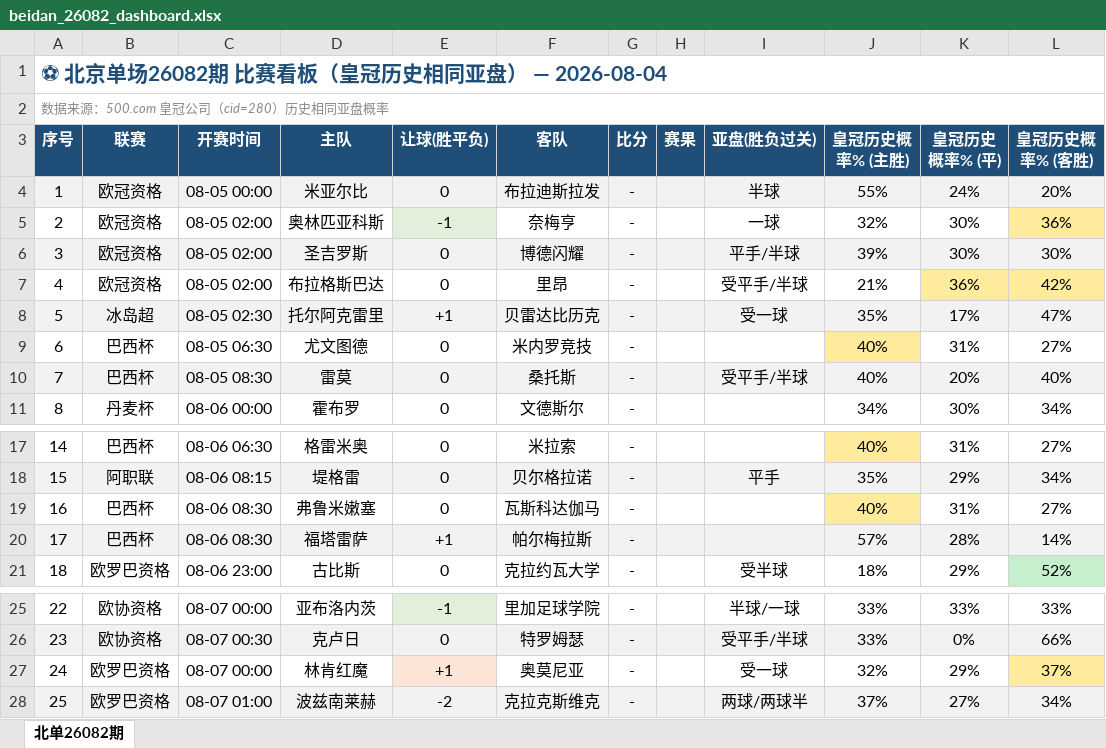
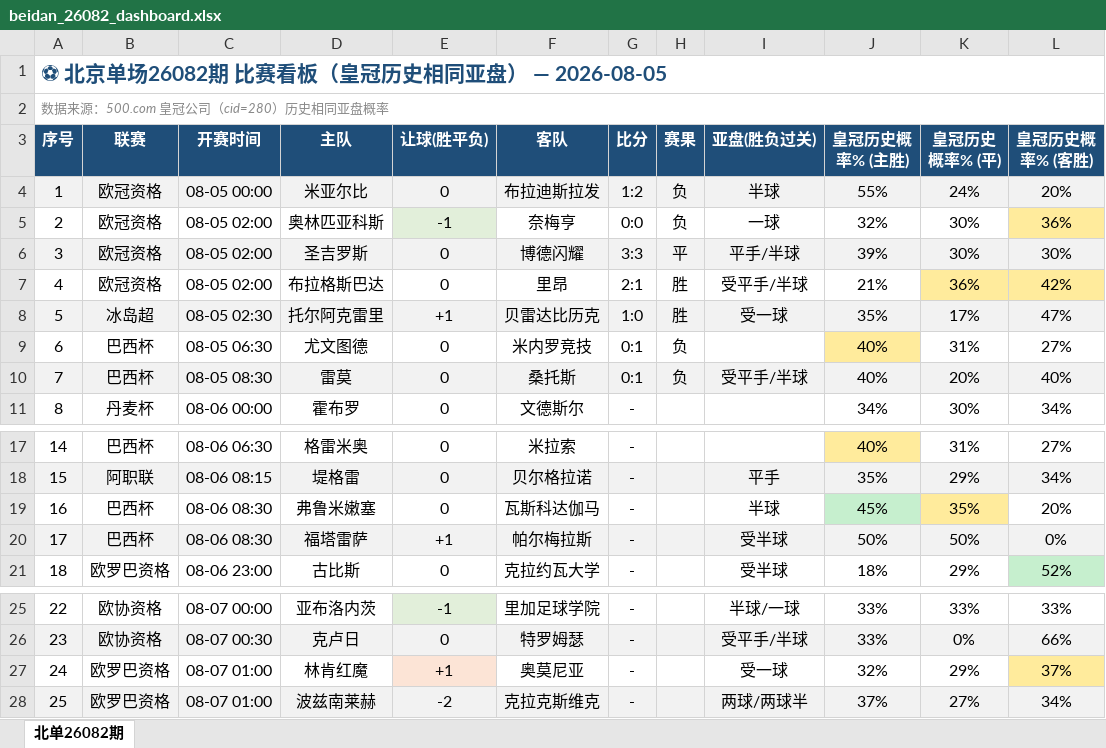
Before and after one commit to bily1258-design/football-dashboard, an Excel workbook: docs/data/beidan_26082_dashboard.xlsx, sheet 北单26082期, drawn as a sheet; only a part is shown, gaps mark what is left out; values as stored, in another font and other column widths than the file's, no borders; the diff names each change by its address in the sheet, - before the commit and + after, or states it on an @@ line.

```diff
--- a/docs/data/beidan_26082_dashboard.xlsx (sheet 北单26082期)
+++ b/docs/data/beidan_26082_dashboard.xlsx (sheet 北单26082期)
-A1 (序号): ⚽ 北京单场26082期 比赛看板（皇冠历史相同亚盘） — 2026-08-04
+A1 (序号): ⚽ 北京单场26082期 比赛看板（皇冠历史相同亚盘） — 2026-08-05
-G4 (比分): -
+G4 (比分): 1:2
-H4:H5 (赛果): (empty)
+H4:H5 (赛果): 负
-G5 (比分): -
+G5 (比分): 0:0
-G6 (比分): -
+G6 (比分): 3:3
-H6 (赛果): (empty)
+H6 (赛果): 平
-G7 (比分): -
+G7 (比分): 2:1
-H7:H8 (赛果): (empty)
+H7:H8 (赛果): 胜
-G8 (比分): -
+G8 (比分): 1:0
-G9:G10 (比分): -
+G9:G10 (比分): 0:1
-H9:H10 (赛果): (empty)
+H9:H10 (赛果): 负
-I19 (亚盘(胜负过关)): (empty)
+I19 (亚盘(胜负过关)): 半球
-J19 (皇冠历史概率% (主胜)): 40%
+J19 (皇冠历史概率% (主胜)): 45%
-J19 fill: #FFEB9C
+J19 fill: #C6EFCE
-K19 (皇冠历史概率% (平)): 31%
+K19 (皇冠历史概率% (平)): 35%
-K19 fill: none
+K19 fill: #FFEB9C
-L19 (皇冠历史概率% (客胜)): 27%
+L19 (皇冠历史概率% (客胜)): 20%
-I20 (亚盘(胜负过关)): (empty)
+I20 (亚盘(胜负过关)): 受半球
-J20 (皇冠历史概率% (主胜)): 57%
+J20 (皇冠历史概率% (主胜)): 50%
-K20 (皇冠历史概率% (平)): 28%
+K20 (皇冠历史概率% (平)): 50%
-L20 (皇冠历史概率% (客胜)): 14%
+L20 (皇冠历史概率% (客胜)): 0%
-C27 (开赛时间): 08-07 00:00
+C27 (开赛时间): 08-07 01:00
```
Also changed, not shown: 5 other files.
